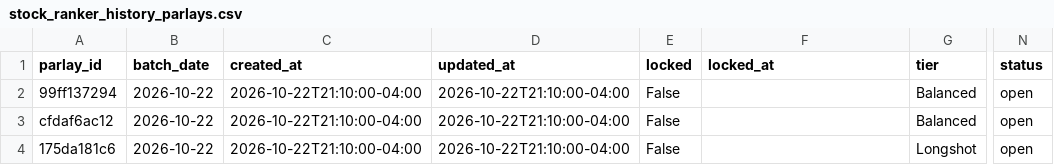
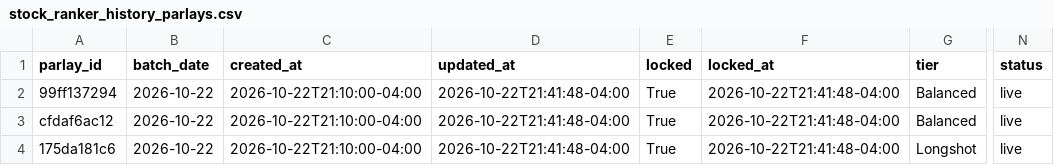
Before and after one commit to jasonmatt1112-coder/SRanker, a CSV file: data/stock_ranker_history_parlays.csv, drawn as a sheet; only a part is shown, gaps mark what is left out; the diff names each change by its address in the sheet, - before the commit and + after, or states it on an @@ line.

Commit message:
Update parlays

```diff
--- a/data/stock_ranker_history_parlays.csv
+++ b/data/stock_ranker_history_parlays.csv
-D2:D4 (updated_at): 2026-10-22T21:10:00-04:00
+D2:D4 (updated_at): 2026-10-22T21:41:48-04:00
-E2:E4 (locked): False
+E2:E4 (locked): True
-F2:F4 (locked_at): (empty)
+F2:F4 (locked_at): 2026-10-22T21:41:48-04:00
-N2:N4 (status): open
+N2:N4 (status): live
```
Also changed, not shown: 1 other file.
